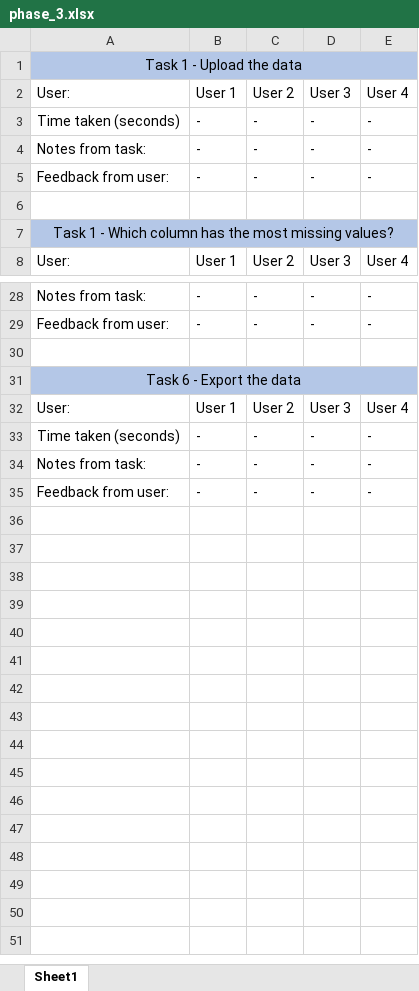
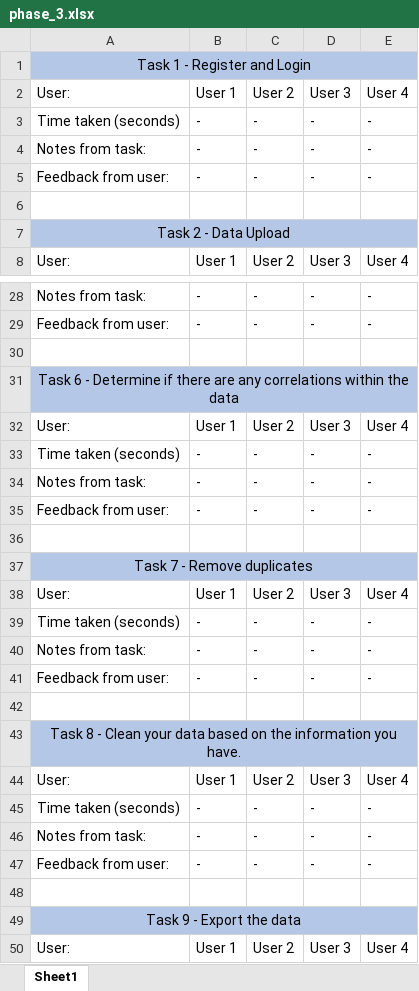
Before and after one commit to SeanMcCrossanTUD/TUD-Group-Project, an Excel workbook: Project supporting Artifacts/Evaluation/cognitive_walkthrough/phase_3.xlsx, sheet Sheet1, drawn as a sheet; only a part is shown, gaps mark what is left out; the shorter side is filled out with more unchanged rows; values as stored, in another font and other column widths than the file's, no borders; the diff covers the shown part only; the diff names each change by its address in the sheet, - before the commit and + after, or states it on an @@ line.

Commit message:
Evaluation document for cognitive walk through

```diff
--- a/Project supporting Artifacts/Evaluation/cognitive_walkthrough/phase_3.xlsx (sheet Sheet1)
+++ b/Project supporting Artifacts/Evaluation/cognitive_walkthrough/phase_3.xlsx (sheet Sheet1)
-A1: Task 1 - Upload the data
+A1: Task 1 - Register and Login
-A7: Task 1 - Which column has the most missing values?
+A7: Task 2 - Data Upload
-A31: Task 6 - Export the data
+A31: Task 6 - Determine if there are any correlations within the data
+row 32: User: | User 1 | User 2 | User 3 | User 4
+row 33: Time taken (seconds) | - | - | - | -
+row 34: Notes from task: | - | - | - | -
+row 35: Feedback from user: | - | - | - | -
+row 36: (empty)
+row 37: Task 7 - Remove duplicates
+row 38: User: | User 1 | User 2 | User 3 | User 4
+row 39: Time taken (seconds) | - | - | - | -
+row 40: Notes from task: | - | - | - | -
+row 41: Feedback from user: | - | - | - | -
+row 42: (empty)
+row 43: Task 8 - Clean your data based on the information you have.
+row 44: User: | User 1 | User 2 | User 3 | User 4
+row 45: Time taken (seconds) | - | - | - | -
+row 46: Notes from task: | - | - | - | -
+row 47: Feedback from user: | - | - | - | -
+row 48: (empty)
+row 49: Task 9 - Export the data
```
Also changed, not shown: 3 edited cells elsewhere in this sheet.
